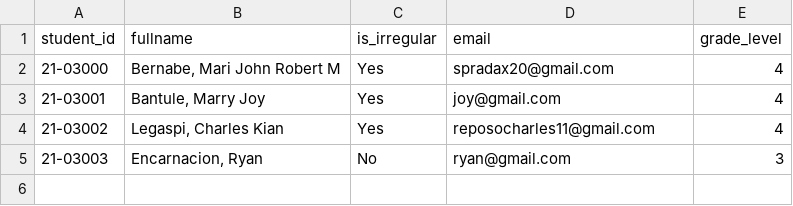
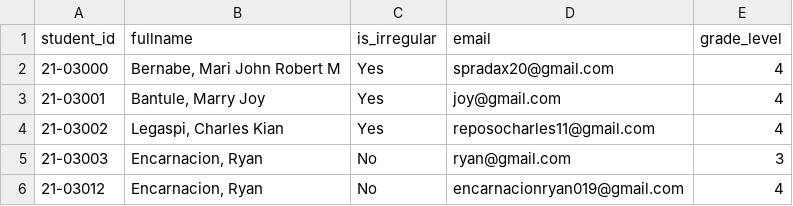
Before and after one commit to BernabeMari/rankwise_elec5, a CSV file: instance/students/b2f28230-8929-4f57-a9d4-fb1dbdc3ad8c.csv (was instance/students/0b87db25-9188-4aeb-90e6-30bb0ce07df5.csv), drawn as a sheet; the diff names each change by its address in the sheet, - before the commit and + after, or states it on an @@ line.

```diff
--- a/instance/students/0b87db25-9188-4aeb-90e6-30bb0ce07df5.csv
+++ b/instance/students/b2f28230-8929-4f57-a9d4-fb1dbdc3ad8c.csv
+row 6: 21-03012 | Encarnacion, Ryan | No | encarnacionryan019@gmail.com | 4
```
Also changed, not shown: instance/users.csv, 3 other files.
